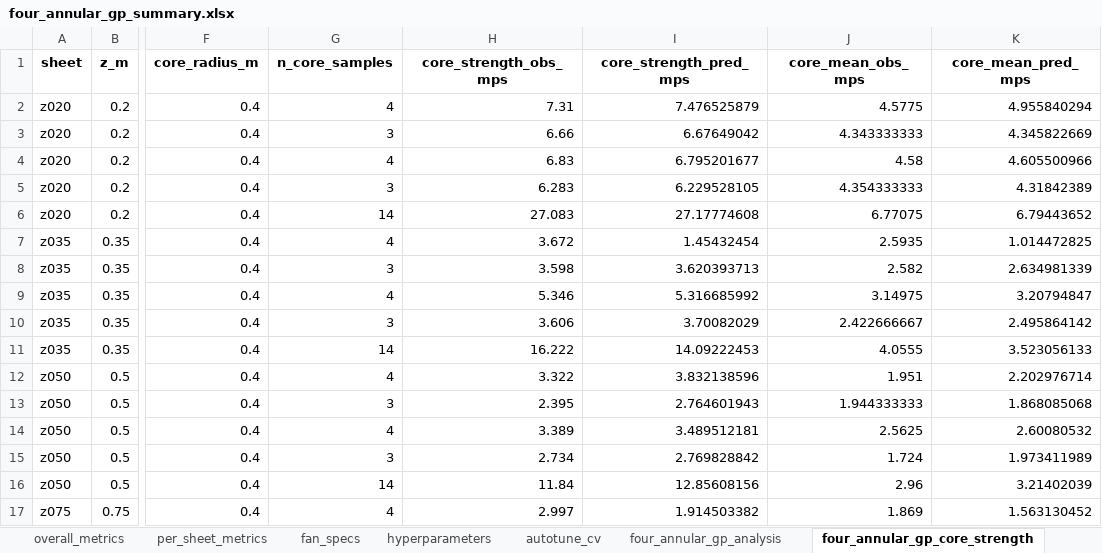
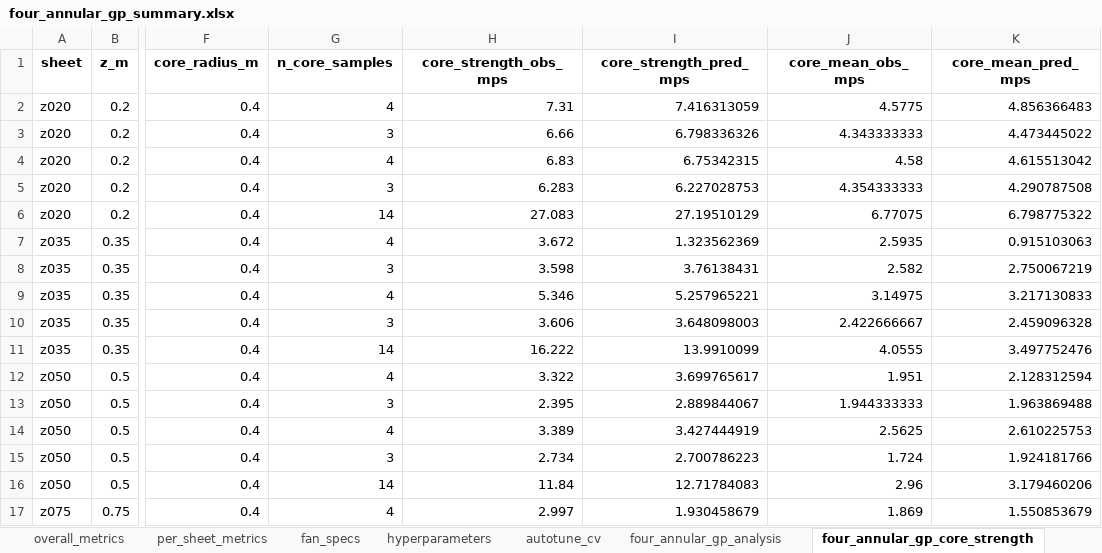
Before and after one commit to GH-X-ST/Nausicaa, an Excel workbook: 01_Thermal/B_results/Four_Fan_Annular_GP/four_annular_gp_summary.xlsx, sheet four_annular_gp_core_strength, drawn as a sheet; only a part is shown, gaps mark what is left out; values as stored, in another font and other column widths than the file's, no borders; the diff covers the shown part only; the diff names each change by its address in the sheet, - before the commit and + after, or states it on an @@ line.

```diff
--- a/01_Thermal/B_results/Four_Fan_Annular_GP/four_annular_gp_summary.xlsx (sheet four_annular_gp_core_strength)
+++ b/01_Thermal/B_results/Four_Fan_Annular_GP/four_annular_gp_summary.xlsx (sheet four_annular_gp_core_strength)
-I2 (core_strength_pred_mps): 7.476525879
+I2 (core_strength_pred_mps): 7.416313059
-K2 (core_mean_pred_mps): 4.955840294
+K2 (core_mean_pred_mps): 4.856366483
-I3 (core_strength_pred_mps): 6.67649042
+I3 (core_strength_pred_mps): 6.798336326
-K3 (core_mean_pred_mps): 4.345822669
+K3 (core_mean_pred_mps): 4.473445022
-I4 (core_strength_pred_mps): 6.795201677
+I4 (core_strength_pred_mps): 6.75342315
-K4 (core_mean_pred_mps): 4.605500966
+K4 (core_mean_pred_mps): 4.615513042
-I5 (core_strength_pred_mps): 6.229528105
+I5 (core_strength_pred_mps): 6.227028753
-K5 (core_mean_pred_mps): 4.31842389
+K5 (core_mean_pred_mps): 4.290787508
-I6 (core_strength_pred_mps): 27.17774608
+I6 (core_strength_pred_mps): 27.19510129
-K6 (core_mean_pred_mps): 6.79443652
+K6 (core_mean_pred_mps): 6.798775322
-I7 (core_strength_pred_mps): 1.45432454
+I7 (core_strength_pred_mps): 1.323562369
-K7 (core_mean_pred_mps): 1.014472825
+K7 (core_mean_pred_mps): 0.915103063
-I8 (core_strength_pred_mps): 3.620393713
+I8 (core_strength_pred_mps): 3.76138431
-K8 (core_mean_pred_mps): 2.634981339
+K8 (core_mean_pred_mps): 2.750067219
-I9 (core_strength_pred_mps): 5.316685992
+I9 (core_strength_pred_mps): 5.257965221
-K9 (core_mean_pred_mps): 3.20794847
+K9 (core_mean_pred_mps): 3.217130833
-I10 (core_strength_pred_mps): 3.70082029
+I10 (core_strength_pred_mps): 3.648098003
-K10 (core_mean_pred_mps): 2.495864142
+K10 (core_mean_pred_mps): 2.459096328
-I11 (core_strength_pred_mps): 14.09222453
+I11 (core_strength_pred_mps): 13.9910099
-K11 (core_mean_pred_mps): 3.523056133
+K11 (core_mean_pred_mps): 3.497752476
-I12 (core_strength_pred_mps): 3.832138596
+I12 (core_strength_pred_mps): 3.699765617
-K12 (core_mean_pred_mps): 2.202976714
+K12 (core_mean_pred_mps): 2.128312594
-I13 (core_strength_pred_mps): 2.764601943
+I13 (core_strength_pred_mps): 2.889844067
-K13 (core_mean_pred_mps): 1.868085068
+K13 (core_mean_pred_mps): 1.963869488
-I14 (core_strength_pred_mps): 3.489512181
+I14 (core_strength_pred_mps): 3.427444919
-K14 (core_mean_pred_mps): 2.60080532
+K14 (core_mean_pred_mps): 2.610225753
-I15 (core_strength_pred_mps): 2.769828842
+I15 (core_strength_pred_mps): 2.700786223
-K15 (core_mean_pred_mps): 1.973411989
+K15 (core_mean_pred_mps): 1.924181766
-I16 (core_strength_pred_mps): 12.85608156
+I16 (core_strength_pred_mps): 12.71784083
-K16 (core_mean_pred_mps): 3.21402039
+K16 (core_mean_pred_mps): 3.179460206
-I17 (core_strength_pred_mps): 1.914503382
+I17 (core_strength_pred_mps): 1.930458679
-K17 (core_mean_pred_mps): 1.563130452
+K17 (core_mean_pred_mps): 1.550853679
```
Also changed, not shown: 38 edited cells elsewhere in this sheet, sheet autotune_cv, sheet per_sheet_metrics, sheet four_annular_gp_analysis, sheet hyperparameters, sheet overall_metrics, 01_Thermal/B_results/Single_Fan_Annular_GP/single_annular_gp_summary.xlsx, 01_Thermal/B_results/four_annular_gp_analysis.xlsx, 40 other files.
